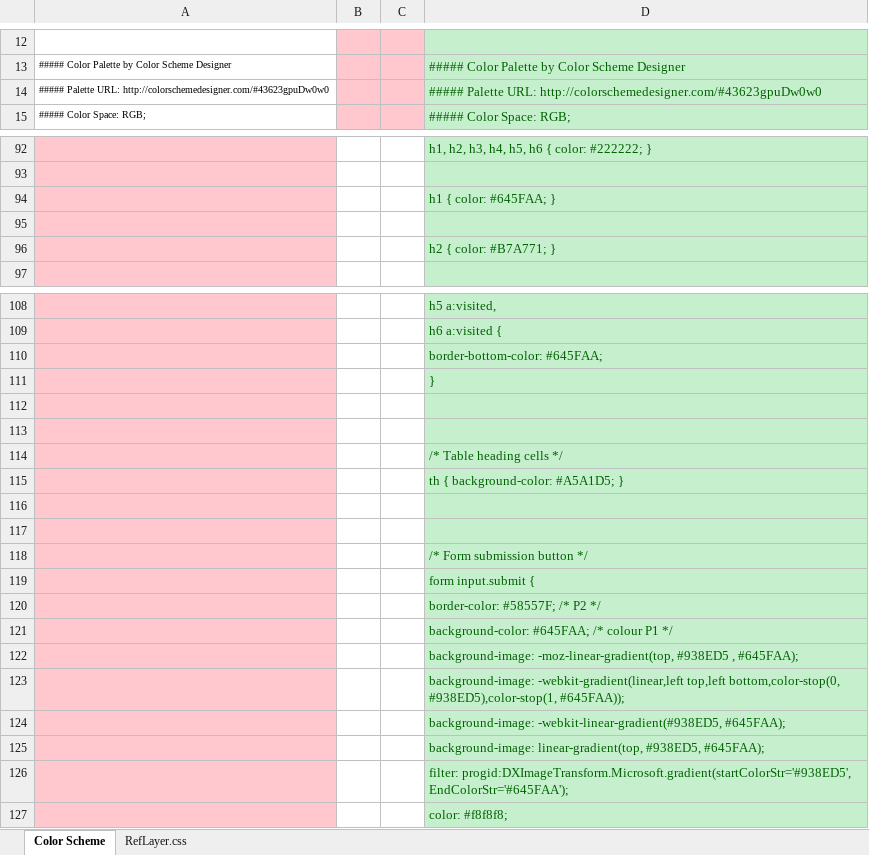
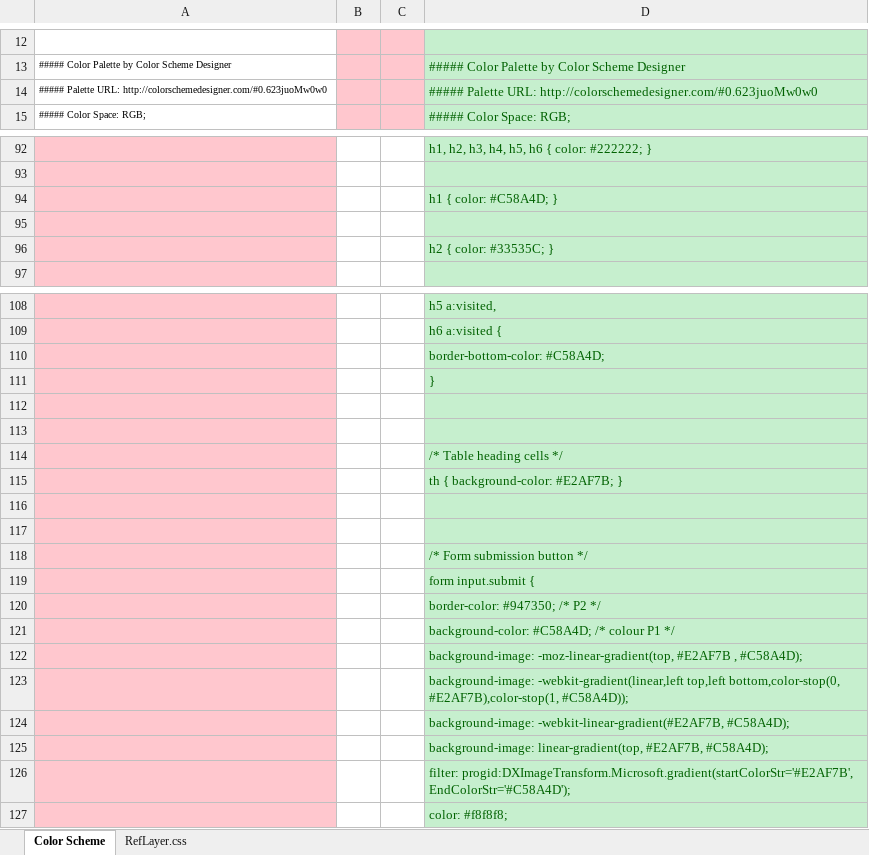
Before and after one commit to EBI-Metabolights/MetaboLights, an Excel workbook: metabolights-webapps/src/main/webapp/var/color-css-generator.xlsx, sheet Color Scheme, drawn as a sheet; only a part is shown, gaps mark what is left out; values as stored, in another font and other column widths than the file's, no borders; the diff covers the shown part only; the diff names each change by its address in the sheet, - before the commit and + after, or states it on an @@ line.

Commit message:
Change color again! Home page title alignment Contact us navigation item Icons changed (for Download studies and download software) Alternative rows colour changed (to a grey-ish).
git-svn-id: https://svn.code.sf.net/p/metabolomes/code/trunk@1221 71bfadd5-8d58-49b2-b2b0-ff0b8e09f556

```diff
--- a/metabolights-webapps/src/main/webapp/var/color-css-generator.xlsx (sheet Color Scheme)
+++ b/metabolights-webapps/src/main/webapp/var/color-css-generator.xlsx (sheet Color Scheme)
-A14: …Palette URL: http://colorschemedesigner.com/#43623gpuDw0w0
+A14: …Palette URL: http://colorschemedesigner.com/#0.623juoMw0w0
-D14: …Palette URL: http://colorschemedesigner.com/#43623gpuDw0w0
+D14: …Palette URL: http://colorschemedesigner.com/#0.623juoMw0w0
-D94: h1 { color: #645FAA; }
+D94: h1 { color: #C58A4D; }
-D96: h2 { color: #B7A771; }
+D96: h2 { color: #33535C; }
-D110: border-bottom-color: #645FAA;
+D110: border-bottom-color: #C58A4D;
-D115: th { background-color: #A5A1D5; }
+D115: th { background-color: #E2AF7B; }
-D120: border-color: #58557F; /* P2 */
+D120: border-color: #947350; /* P2 */
-D121: background-color: #645FAA; /* colour P1 */
+D121: background-color: #C58A4D; /* colour P1 */
-D122: background-image: -moz-linear-gradient(top, #938ED5 , #645FAA);
+D122: background-image: -moz-linear-gradient(top, #E2AF7B , #C58A4D);
-D123: …top,left bottom,color-stop(0, #938ED5),color-stop(1, #645FAA));
+D123: …top,left bottom,color-stop(0, #E2AF7B),color-stop(1, #C58A4D));
-D124: background-image: -webkit-linear-gradient(#938ED5, #645FAA);
+D124: background-image: -webkit-linear-gradient(#E2AF7B, #C58A4D);
-D125: background-image: linear-gradient(top, #938ED5, #645FAA);
+D125: background-image: linear-gradient(top, #E2AF7B, #C58A4D);
-D126: filter: progid:DXImageTransform.Microsoft.gradient(startColorStr='#938ED5', EndColorStr='#645FAA');
+D126: filter: progid:DXImageTransform.Microsoft.gradient(startColorStr='#E2AF7B', EndColorStr='#C58A4D');
```
Also changed, not shown: 30 added rows, 20 removed rows, 32 edited cells and cell formats elsewhere in this sheet, sheet RefLayer.css, hidden cells, 8 other files.
